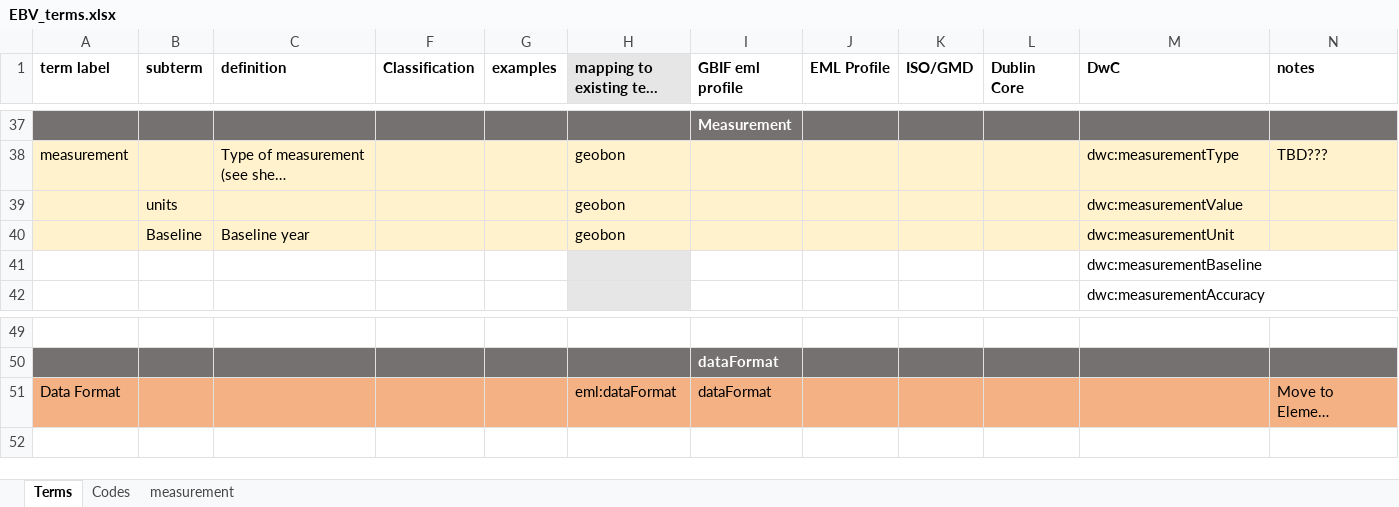
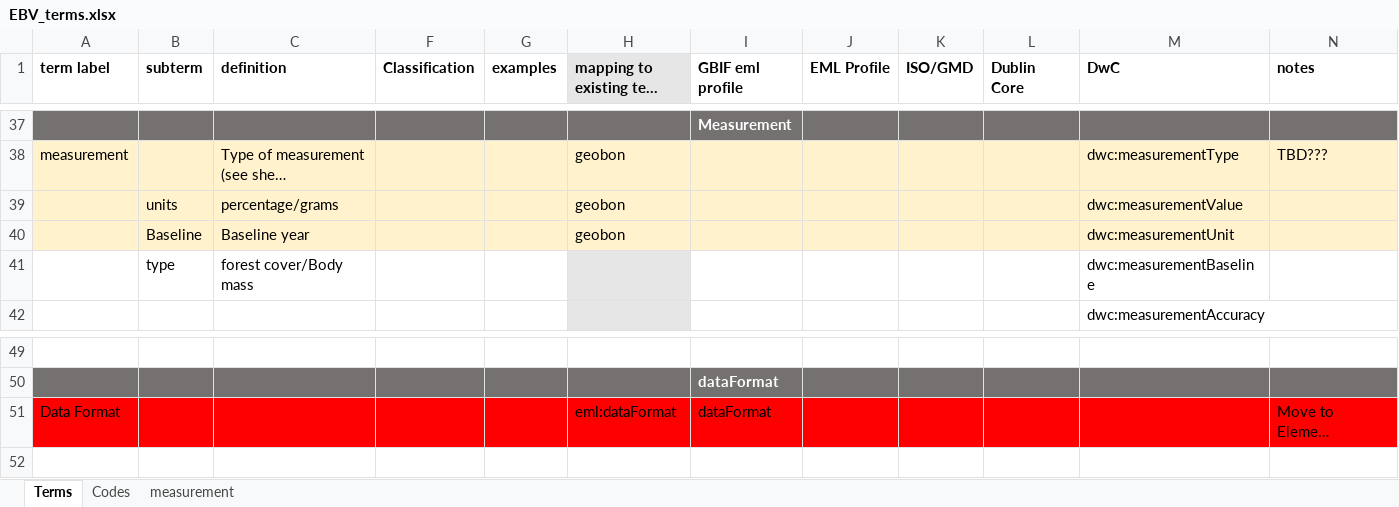
Before and after one commit to ChristianLanger/eml-profile, an Excel workbook: excel-sheets/EBV_terms.xlsx, sheet Terms, drawn as a sheet; only a part is shown, gaps mark what is left out; long unchanged cells end in …; values as stored, in another font and other column widths than the file's, no borders; removed rows and columns are numbered as before the commit, all else as after; the diff names each change by its address in the sheet, - before the commit and + after, or states it on an @@ line.

Commit message:
add measurement elements based on call discussion 21/06/2019

```diff
--- a/excel-sheets/EBV_terms.xlsx (sheet Terms)
+++ b/excel-sheets/EBV_terms.xlsx (sheet Terms)
-C39 (definition): (empty)
+C39 (definition): percentage/grams
-row 41:  |  |  |  |  |  |  |  |  |  | dwc:measurementBaseline
+row 41:  | type | forest cover/Body mass |  |  |  |  |  |  |  | dwc:measurementBaseline
-A51:C51 fill: #F4B183
+A51:C51 fill: #FF0000
-F51:N51 fill: #F4B183
+F51:N51 fill: #FF0000
```
